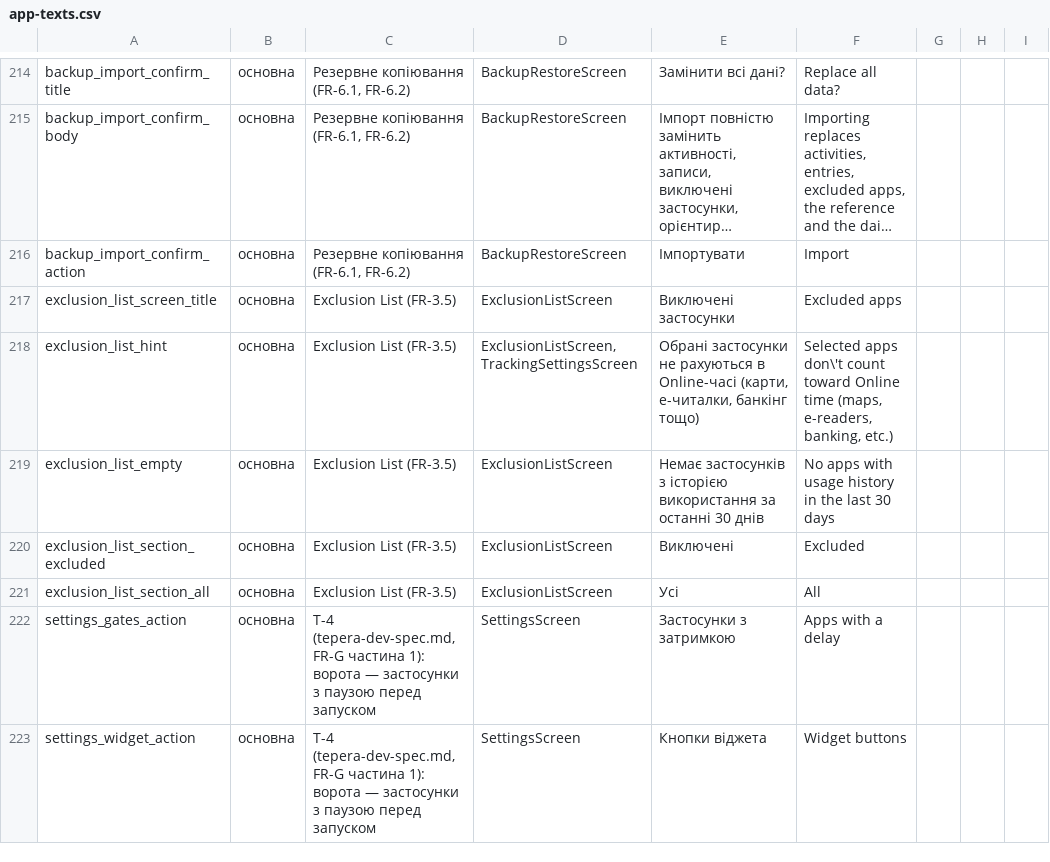
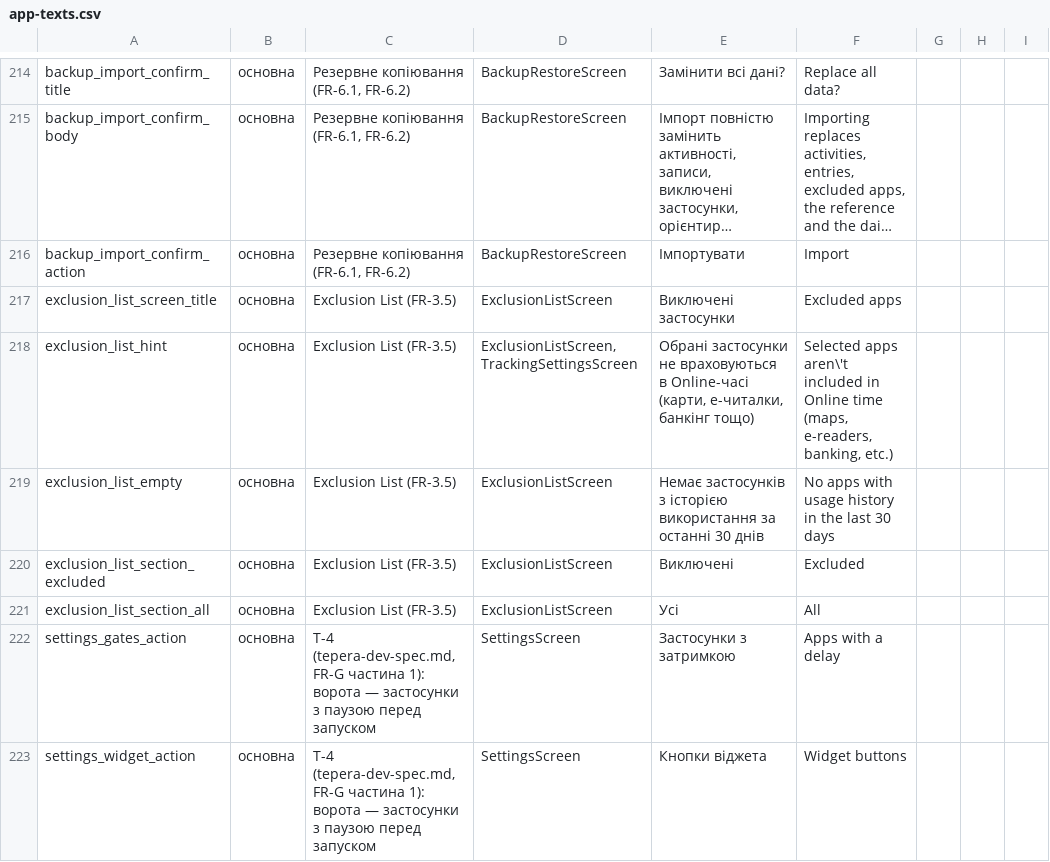
Before and after one commit to serkodesign/tepera, a CSV file: docs/app-texts.csv, drawn as a sheet; only a part is shown, gaps mark what is left out; long unchanged cells end in …; the diff covers the shown part only.

```diff
--- a/docs/app-texts.csv
+++ b/docs/app-texts.csv
@@ -217,3 +217,3 @@
 "exclusion_list_screen_title";"основна";"Exclusion List (FR-3.5)";"ExclusionListScreen";"Виключені застосунки";"Excluded apps";"";"";""
-"exclusion_list_hint";"основна";"Exclusion List (FR-3.5)";"ExclusionListScreen, TrackingSettingsScreen";"Обрані застосунки не рахуються в Online-часі (карти, е-читалки, банкінг тощо)";"Selected apps don\'t count toward Online time (maps, e-readers, banking, etc.)";"";"";""
+"exclusion_list_hint";"основна";"Exclusion List (FR-3.5)";"ExclusionListScreen, TrackingSettingsScreen";"Обрані застосунки не враховуються в Online-часі (карти, е-читалки, банкінг тощо)";"Selected apps aren\'t included in Online time (maps, e-readers, banking, etc.)";"";"";""
 "exclusion_list_empty";"основна";"Exclusion List (FR-3.5)";"ExclusionListScreen";"Немає застосунків з історією використання за останні 30 днів";"No apps with usage history in the last 30 days";"";"";""
```
Also changed, not shown: 23 edited cells elsewhere in this file, 2 other files.
